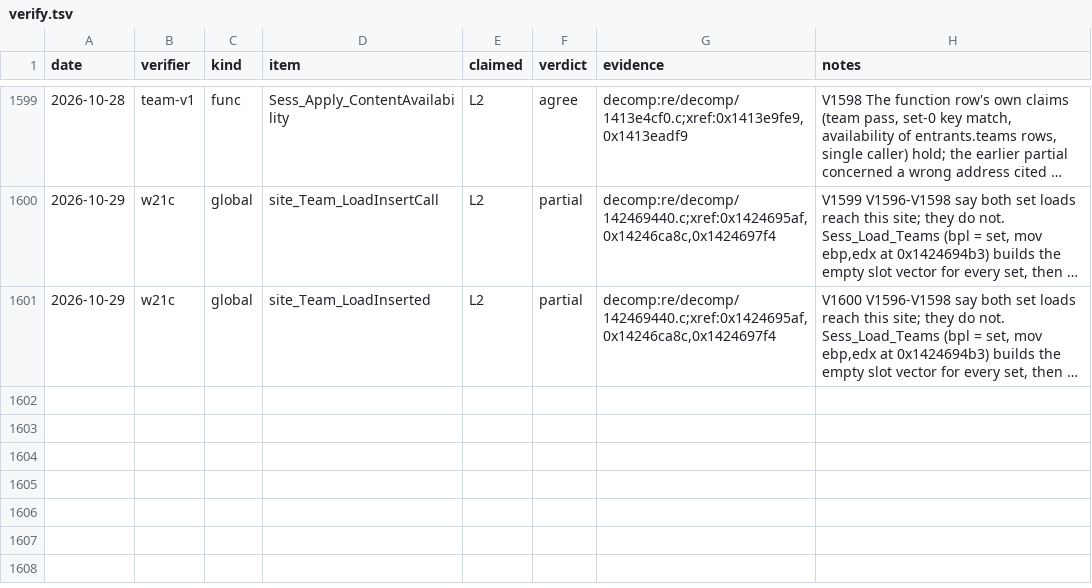
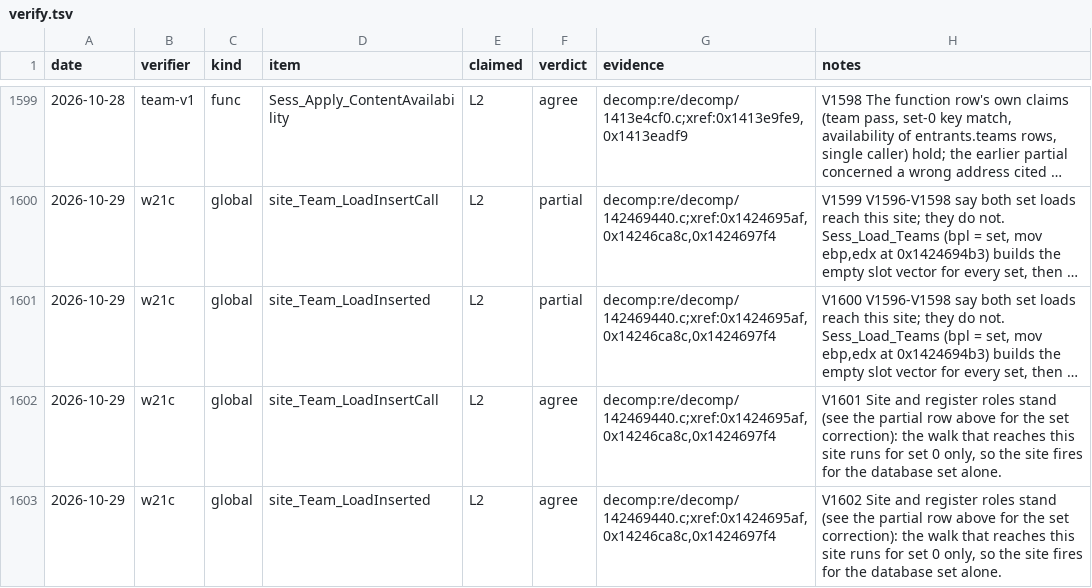
Before and after one commit to MSYEETT/SwoftyLauncher, a TSV file: re/db/verify.tsv, drawn as a sheet; only a part is shown, gaps mark what is left out; long unchanged cells end in …; the diff names each change by its address in the sheet, - before the commit and + after, or states it on an @@ line.

Commit message:
docs(re): confirm the team loader insert sites after the set correction

```diff
--- a/re/db/verify.tsv
+++ b/re/db/verify.tsv
+row 1602: 2026-10-29 | w21c | global | site_Team_LoadInsertCall | L2 | agree | decomp:re/decomp/142469440.c;xref:0x1424695af,0x14246ca8c,0x1424697f4 | V1601 Site and register roles stand (see the partial row above for the set correction): the walk that reaches this site runs for set 0 only, so the site fires for the database set alone.
+row 1603: 2026-10-29 | w21c | global | site_Team_LoadInserted | L2 | agree | decomp:re/decomp/142469440.c;xref:0x1424695af,0x14246ca8c,0x1424697f4 | V1602 Site and register roles stand (see the partial row above for the set correction): the walk that reaches this site runs for set 0 only, so the site fires for the database set alone.
```
